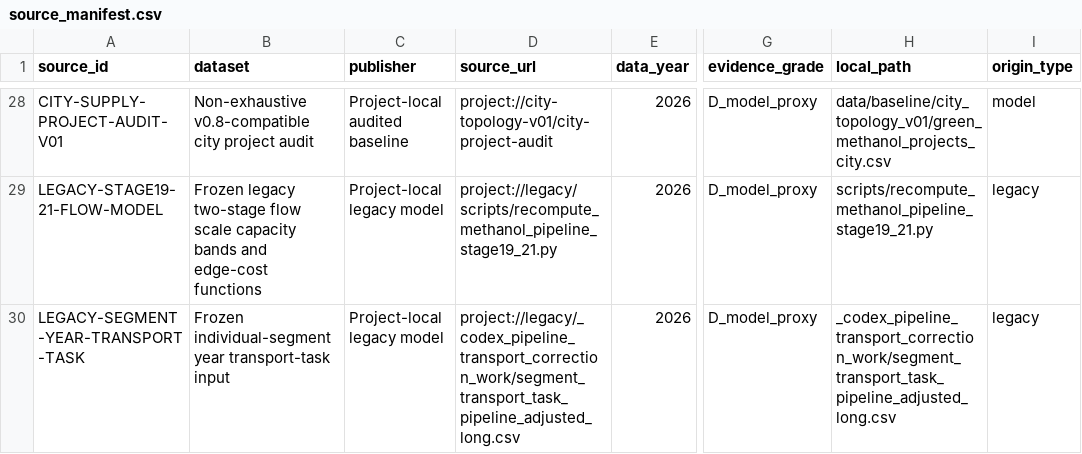
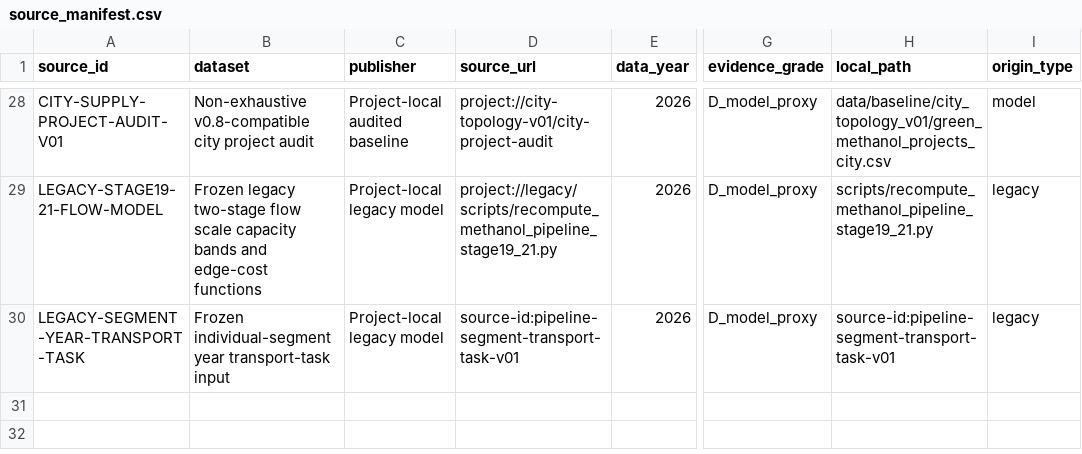
Before and after one commit to Chenzhongdaji/green-methanol-pipeline-reuse-public, a CSV file: data/raw/city_topology_v01/source_manifest.csv, drawn as a sheet; only a part is shown, gaps mark what is left out; the diff names each change by its address in the sheet, - before the commit and + after, or states it on an @@ line.

```diff
--- a/data/raw/city_topology_v01/source_manifest.csv
+++ b/data/raw/city_topology_v01/source_manifest.csv
-D30 (source_url): project://legacy/_codex_pipeline_transport_correction_work/segment_transport_task_pipeline_adjusted_long.csv
+D30 (source_url): source-id:pipeline-segment-transport-task-v01
-H30 (local_path): _codex_pipeline_transport_correction_work/segment_transport_task_pipeline_adjusted_long.csv
+H30 (local_path): source-id:pipeline-segment-transport-task-v01
```
Also changed, not shown: FILE_MANIFEST.csv, data/dataset_registry.csv, 29 other files.
